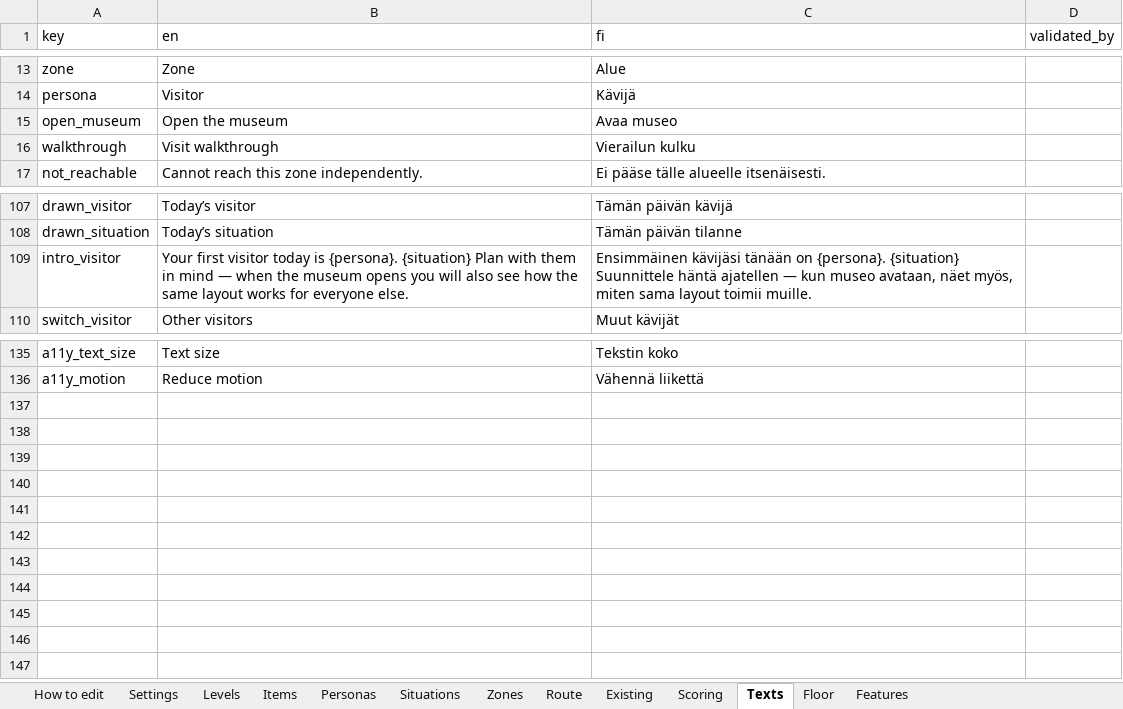
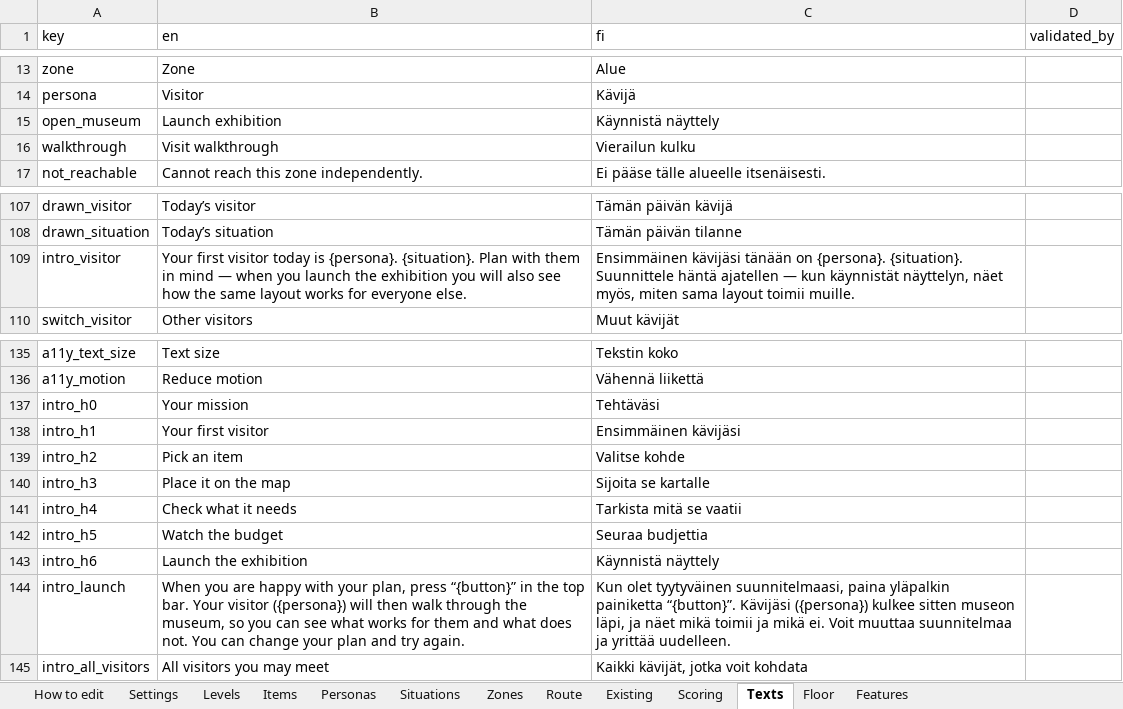
Before and after one commit to valentinasm15/museum-builder, an Excel workbook: src/data/museum-builder-data.xlsx, sheet Texts, drawn as a sheet; only a part is shown, gaps mark what is left out; values as stored, in another font and other column widths than the file's, no borders; the diff names each change by its address in the sheet, - before the commit and + after, or states it on an @@ line.

```diff
--- a/src/data/museum-builder-data.xlsx (sheet Texts)
+++ b/src/data/museum-builder-data.xlsx (sheet Texts)
-B15 (en): Open the museum
+B15 (en): Launch exhibition
-C15 (fi): Avaa museo
+C15 (fi): Käynnistä näyttely
-B109 (en): …is {persona}. {situation} Plan with them in mind — when the museum opens you will…
+B109 (en): …is {persona}. {situation}. Plan with them in mind — when you launch the exhibition you will…
-C109 (fi): …on {persona}. {situation} Suunnittele häntä ajatellen — kun museo avataan, näet myös,…
+C109 (fi): …on {persona}. {situation}. Suunnittele häntä ajatellen — kun käynnistät näyttelyn, näet myös,…
+row 137: intro_h0 | Your mission | Tehtäväsi
+row 138: intro_h1 | Your first visitor | Ensimmäinen kävijäsi
+row 139: intro_h2 | Pick an item | Valitse kohde
+row 140: intro_h3 | Place it on the map | Sijoita se kartalle
+row 141: intro_h4 | Check what it needs | Tarkista mitä se vaatii
+row 142: intro_h5 | Watch the budget | Seuraa budjettia
+row 143: intro_h6 | Launch the exhibition | Käynnistä näyttely
+row 144: intro_launch | When you are happy with your plan, press “{button}” in the top bar. Your visitor ({persona}) will then walk through the museum, so you can see what works for them and what does not. You can change your plan and try again. | Kun olet tyytyväinen suunnitelmaasi, paina yläpalkin painiketta “{button}”. Kävijäsi ({persona}) kulkee sitten museon läpi, ja näet mikä toimii ja mikä ei. Voit muuttaa suunnitelmaa ja yrittää uudelleen.
+row 145: intro_all_visitors | All visitors you may meet | Kaikki kävijät, jotka voit kohdata
```
Also changed, not shown: 1 other file.
